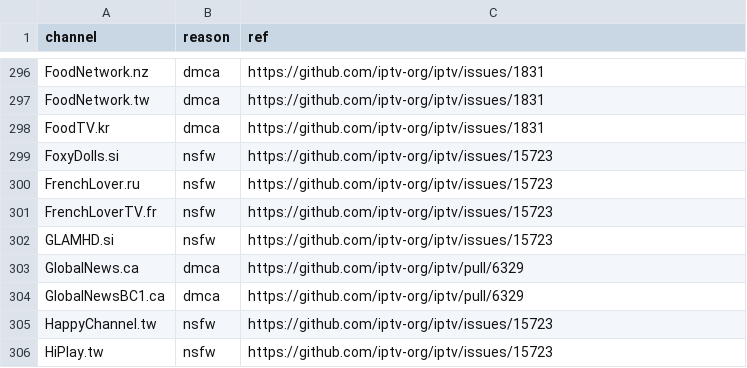
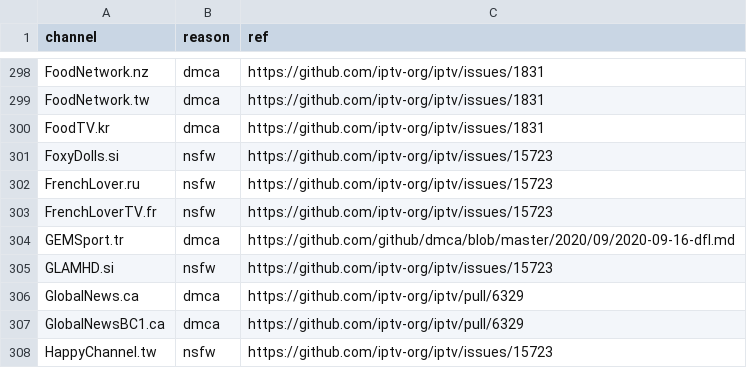
Before and after one commit to iptv-org/database, a CSV file: data/blocklist.csv, drawn as a sheet; only a part is shown, gaps mark what is left out; the shorter side is filled out with more unchanged rows; the diff covers the shown part only.

```diff
--- a/data/blocklist.csv
+++ b/data/blocklist.csv
@@ -301,2 +303,3 @@ FrenchLover.ru,nsfw,https://github.com/iptv-org/iptv/issues/15723
 FrenchLoverTV.fr,nsfw,https://github.com/iptv-org/iptv/issues/15723
+GEMSport.tr,dmca,https://github.com/github/dmca/blob/master/2020/09/2020-09-16-dfl.md
 GLAMHD.si,nsfw,https://github.com/iptv-org/iptv/issues/15723
```
Also changed, not shown: 10 added rows elsewhere in this file, 3 other files.
